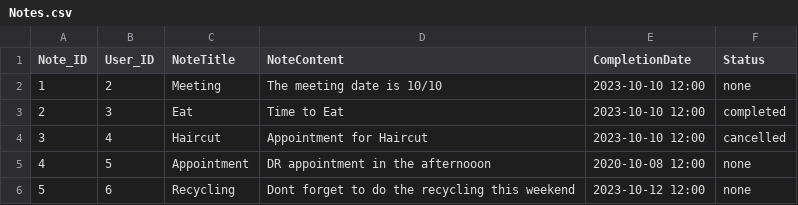
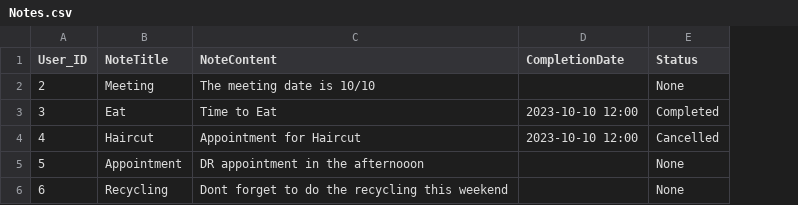
Before and after one commit to KatherineMulder/ITPR6.518-Enterprise-Software-Development-Development, a CSV file: data/Notes.csv, drawn as a sheet; removed rows and columns are numbered as before the commit, all else as after; the diff names each change by its address in the sheet, - before the commit and + after, or states it on an @@ line.

```diff
--- a/data/Notes.csv
+++ b/data/Notes.csv
-column A (Note_ID), rows 2-6: 1 | 2 | 3 | 4 | 5
-D2 (CompletionDate): 2023-10-10 12:00
+D2 (CompletionDate): (empty)
-E2 (Status): none
+E2 (Status): None
-E3 (Status): completed
+E3 (Status): Completed
-E4 (Status): cancelled
+E4 (Status): Cancelled
-D5 (CompletionDate): 2020-10-08 12:00
+D5 (CompletionDate): (empty)
-E5:E6 (Status): none
+E5:E6 (Status): None
-D6 (CompletionDate): 2023-10-12 12:00
+D6 (CompletionDate): (empty)
```
Also changed, not shown: 2 other files.
